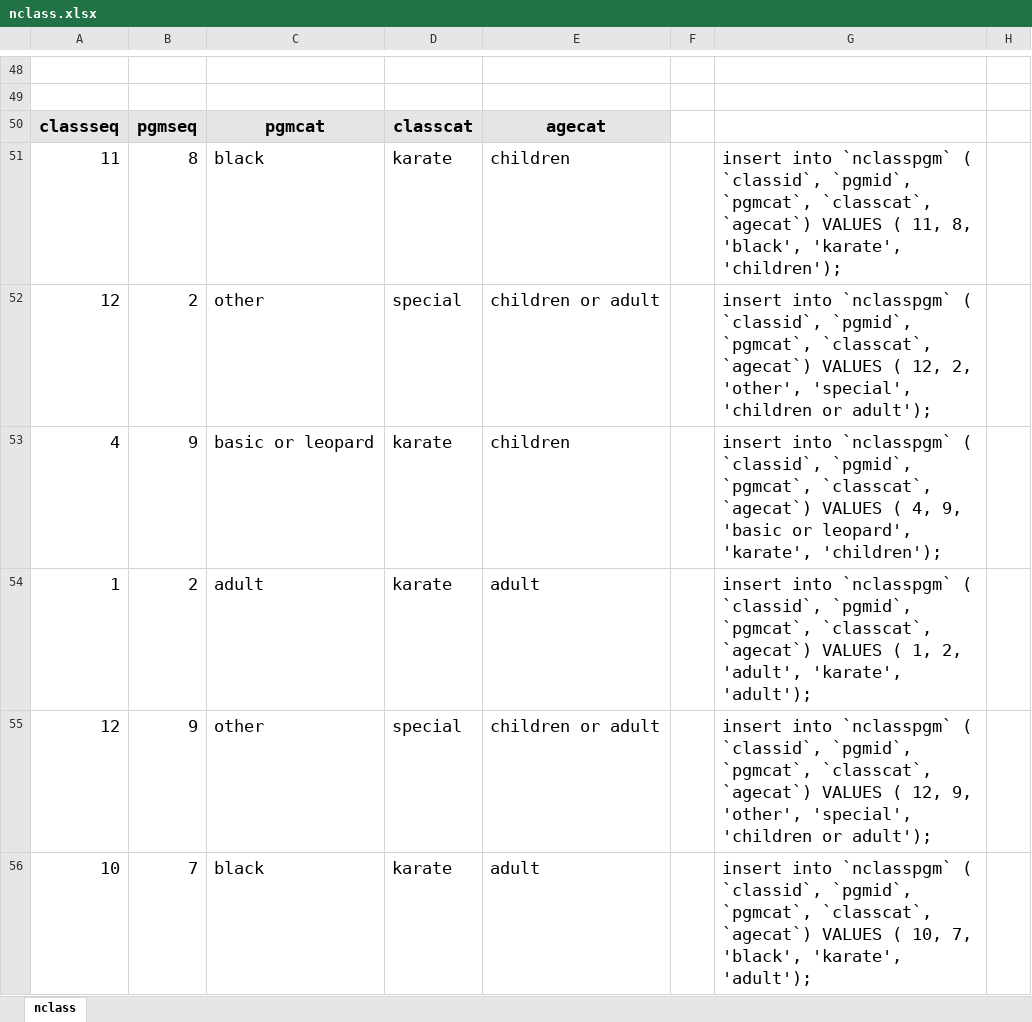
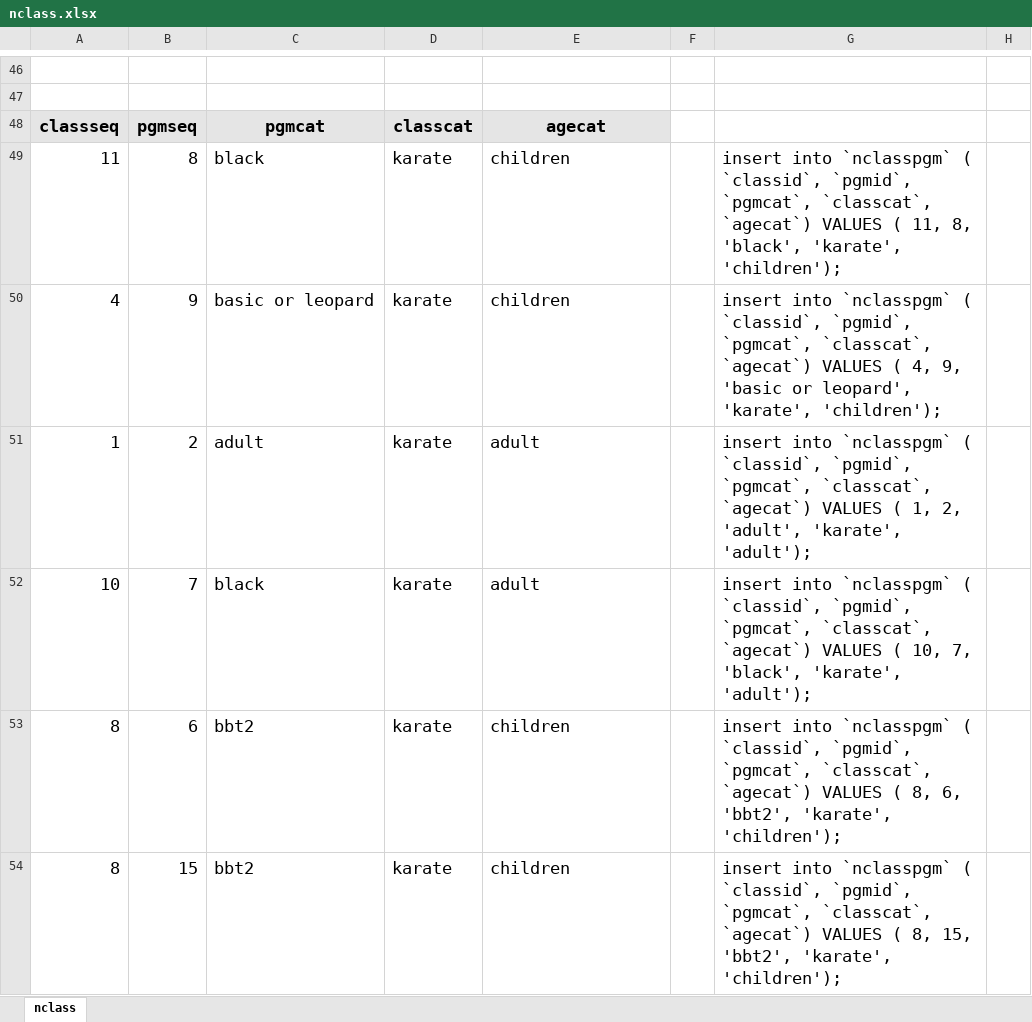
Before and after one commit to michael2collins/v, an Excel workbook: sql/nclass.xlsx, sheet nclass, drawn as a sheet; only a part is shown, gaps mark what is left out; the shorter side is filled out with more unchanged rows; values as stored, in another font and other column widths than the file's, no borders; the diff covers the shown part only; the diff names each change by its address in the sheet, - before the commit and + after, or states it on an @@ line.

```diff
--- a/sql/nclass.xlsx (sheet nclass)
+++ b/sql/nclass.xlsx (sheet nclass)
-row 52: 12 | 2 | other | special | children or adult |  | insert into `nclasspgm` ( `classid`, `pgmid`, `pgmcat`, `classcat`, `agecat`) VALUES ( 12, 2, 'other', 'special', 'children or adult');
-row 55: 12 | 9 | other | special | children or adult |  | insert into `nclasspgm` ( `classid`, `pgmid`, `pgmcat`, `classcat`, `agecat`) VALUES ( 12, 9, 'other', 'special', 'children or adult');
```
Also changed, not shown: 5 removed rows elsewhere in this sheet, formulas that keep their value, 4 other files.
